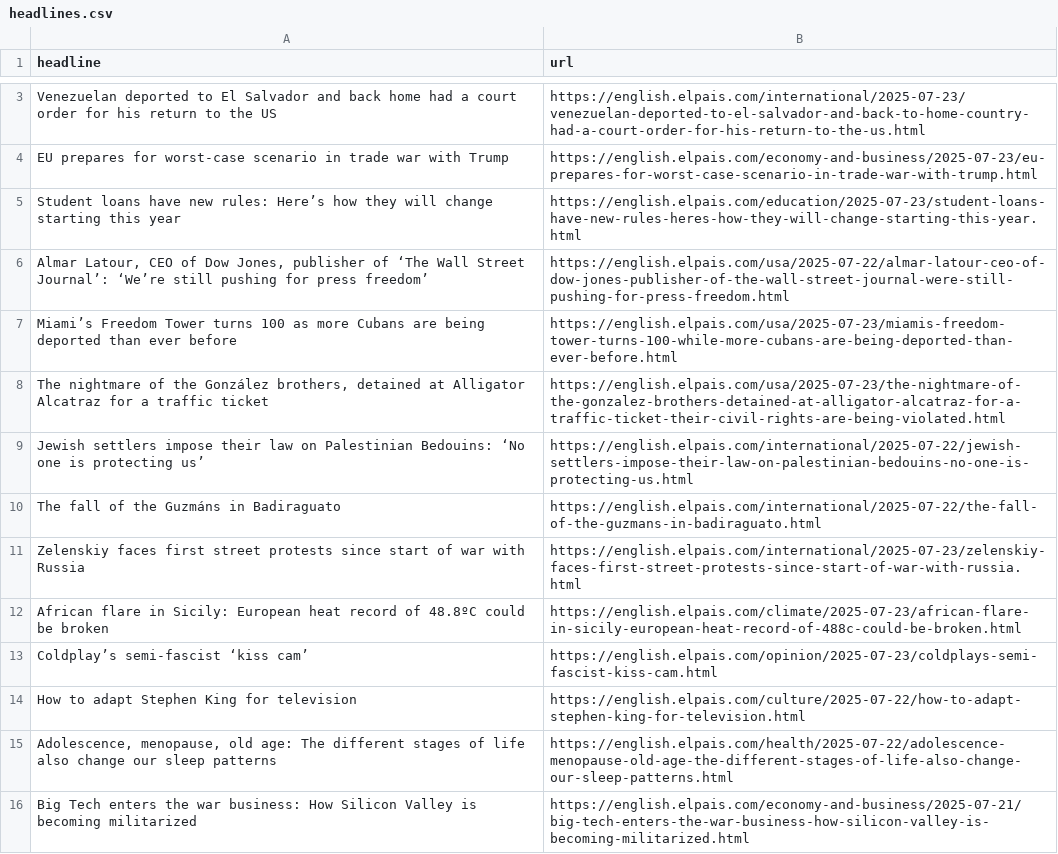
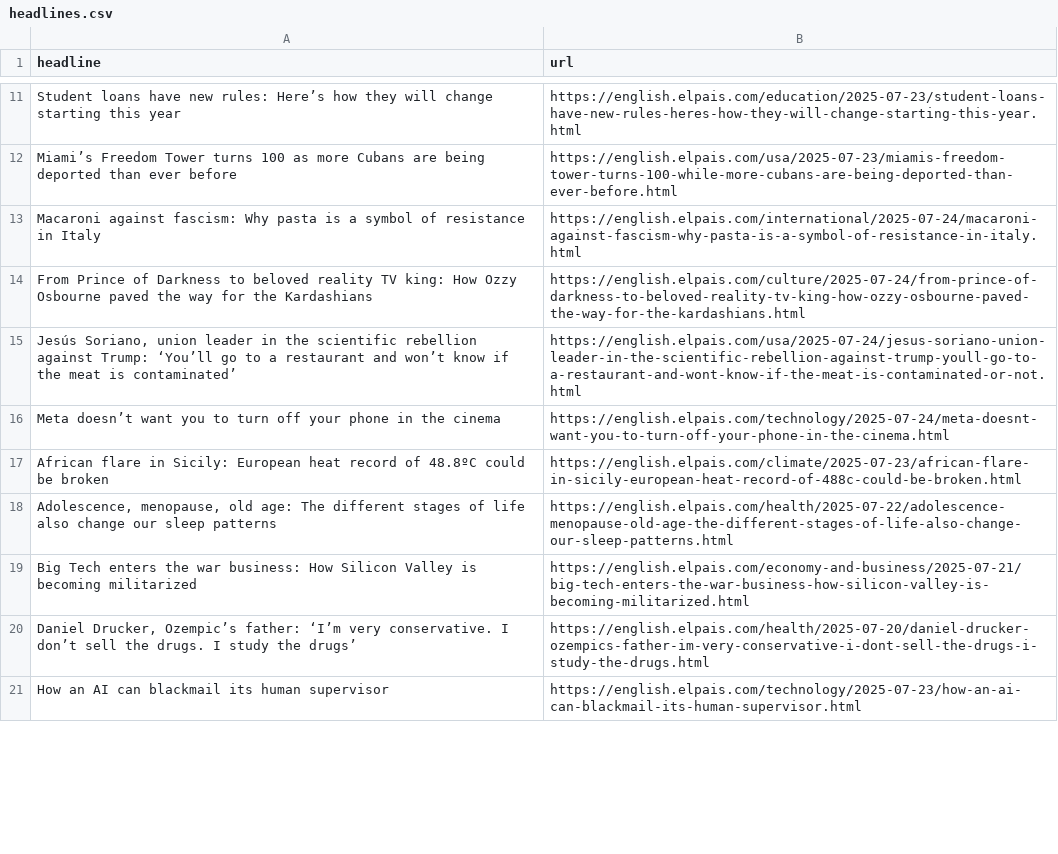
Before and after one commit to shivangibishnoi/github-autoscraper, a CSV file: headlines.csv, drawn as a sheet; only a part is shown, gaps mark what is left out; the shorter side is filled out with more unchanged rows; removed rows and columns are numbered as before the commit, all else as after; the diff covers the shown part only; the diff names each change by its address in the sheet, - before the commit and + after, or states it on an @@ line.

```diff
--- a/headlines.csv
+++ b/headlines.csv
-row 3: Venezuelan deported to El Salvador and back home had a court order for his return to the US | https://english.elpais.com/international/2025-07-23/venezuelan-deported-to-el-salvador-and-back-to-home-country-had-a-court-order-for-his-return-to-the-us.html
-row 4: EU prepares for worst-case scenario in trade war with Trump | https://english.elpais.com/economy-and-business/2025-07-23/eu-prepares-for-worst-case-scenario-in-trade-war-with-trump.html
@@ row 6 moved to row 22: Almar Latour, CEO of Dow Jones, publishe… @@
@@ row 8 moved to row 9: The nightmare of the González brothers, … @@
-row 9: Jewish settlers impose their law on Palestinian Bedouins: ‘No one is protecting us’ | https://english.elpais.com/international/2025-07-22/jewish-settlers-impose-their-law-on-palestinian-bedouins-no-one-is-protecting-us.html
-row 10: The fall of the Guzmáns in Badiraguato | https://english.elpais.com/international/2025-07-22/the-fall-of-the-guzmans-in-badiraguato.html
@@ row 11 moved to row 48: Zelenskiy faces first street protests si… @@
+row 13: Macaroni against fascism: Why pasta is a symbol of resistance in Italy | https://english.elpais.com/international/2025-07-24/macaroni-against-fascism-why-pasta-is-a-symbol-of-resistance-in-italy.html
+row 14: From Prince of Darkness to beloved reality TV king: How Ozzy Osbourne paved the way for the Kardashians | https://english.elpais.com/culture/2025-07-24/from-prince-of-darkness-to-beloved-reality-tv-king-how-ozzy-osbourne-paved-the-way-for-the-kardashians.html
+row 15: Jesús Soriano, union leader in the scientific rebellion against Trump: ‘You’ll go to a restaurant and won’t know if the meat is contaminated’ | https://english.elpais.com/usa/2025-07-24/jesus-soriano-union-leader-in-the-scientific-rebellion-against-trump-youll-go-to-a-restaurant-and-wont-know-if-the-meat-is-contaminated-or-not.html
+row 16: Meta doesn’t want you to turn off your phone in the cinema | https://english.elpais.com/technology/2025-07-24/meta-doesnt-want-you-to-turn-off-your-phone-in-the-cinema.html
@@ row 13 moved to row 28: Coldplay’s semi-fascist ‘kiss cam’ @@
@@ row 14 moved to row 30: How to adapt Stephen King for television @@
```
Also changed, not shown: 7 added rows, 6 removed rows, 1 moved row and 1 edited cell elsewhere in this file.
